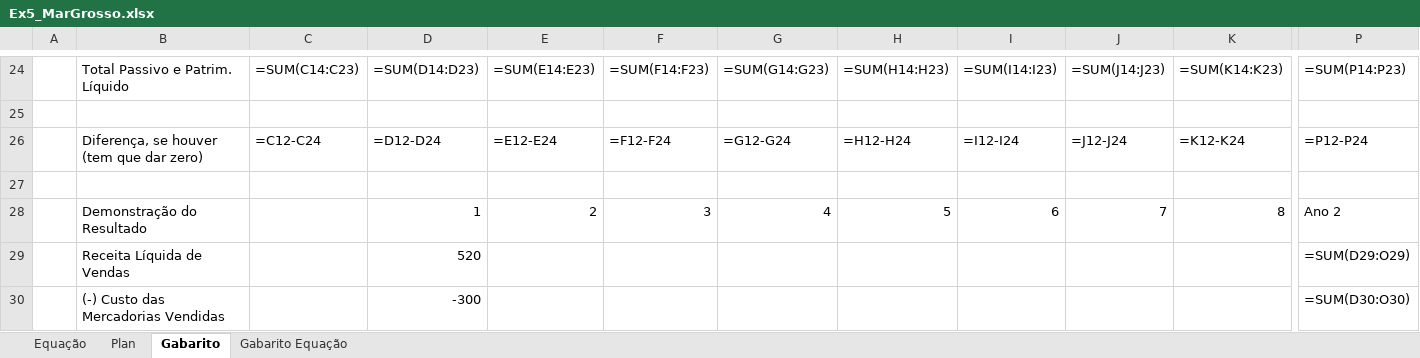
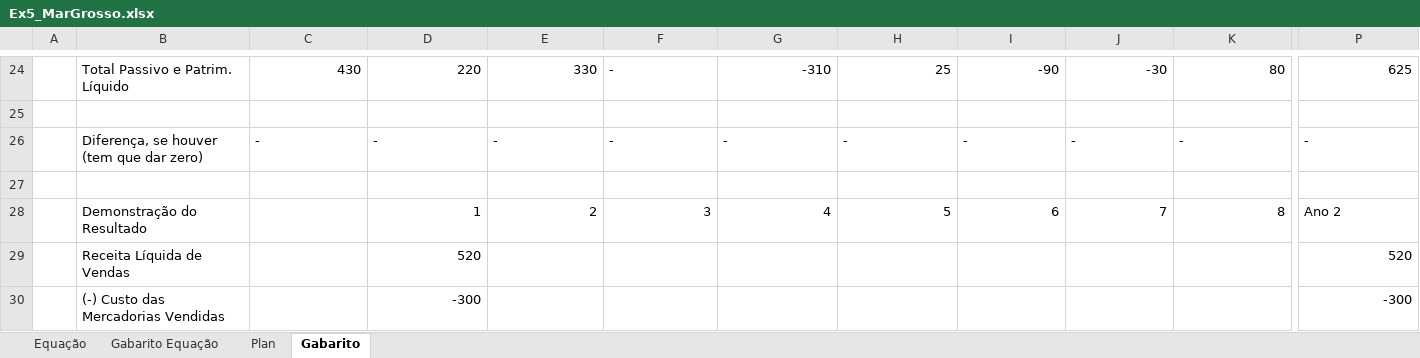
Before and after one commit to ArthurMalucelli/fgv-vault, an Excel workbook: ContabilidadeFinanceira/Treinos/Ex5_MarGrosso.xlsx, sheet Gabarito, drawn as a sheet; only a part is shown, gaps mark what is left out; values as stored, in another font and other column widths than the file's, no cell formats; formulas without a stored value are shown as written; the diff covers the shown part only; the diff names each change by its address in the sheet, - before the commit and + after, or states it on an @@ line.

```diff
--- a/ContabilidadeFinanceira/Treinos/Ex5_MarGrosso.xlsx (sheet Gabarito)
+++ b/ContabilidadeFinanceira/Treinos/Ex5_MarGrosso.xlsx (sheet Gabarito)
@@ sheet tab order changed: Equação | Gabarito Equação | Plan | Gabarito @@
-C24: =SUM(C14:C23)
+C24: 430
-D24: =SUM(D14:D23)
+D24: 220
-E24: =SUM(E14:E23)
+E24: 330
-F24: =SUM(F14:F23)
+F24: -
-G24: =SUM(G14:G23)
+G24: -310
-H24: =SUM(H14:H23)
+H24: 25
-I24: =SUM(I14:I23)
+I24: -90
-J24: =SUM(J14:J23)
+J24: -30
-K24: =SUM(K14:K23)
+K24: 80
-P24: =SUM(P14:P23)
+P24: 625
-C26: =C12-C24
+C26: -
-D26: =D12-D24
+D26: -
-E26: =E12-E24
+E26: -
-F26: =F12-F24
+F26: -
-G26: =G12-G24
+G26: -
-H26: =H12-H24
+H26: -
-I26: =I12-I24
+I26: -
-J26: =J12-J24
+J26: -
-K26: =K12-K24
+K26: -
-P26: =P12-P24
+P26: -
-P29: =SUM(D29:O29)
+P29: 520
-P30: =SUM(D30:O30)
+P30: -300
```
Also changed, not shown: 157 edited cells elsewhere in this sheet, sheet Plan, sheet Equação, sheet Gabarito Equação, cell formats, 1 other file.
